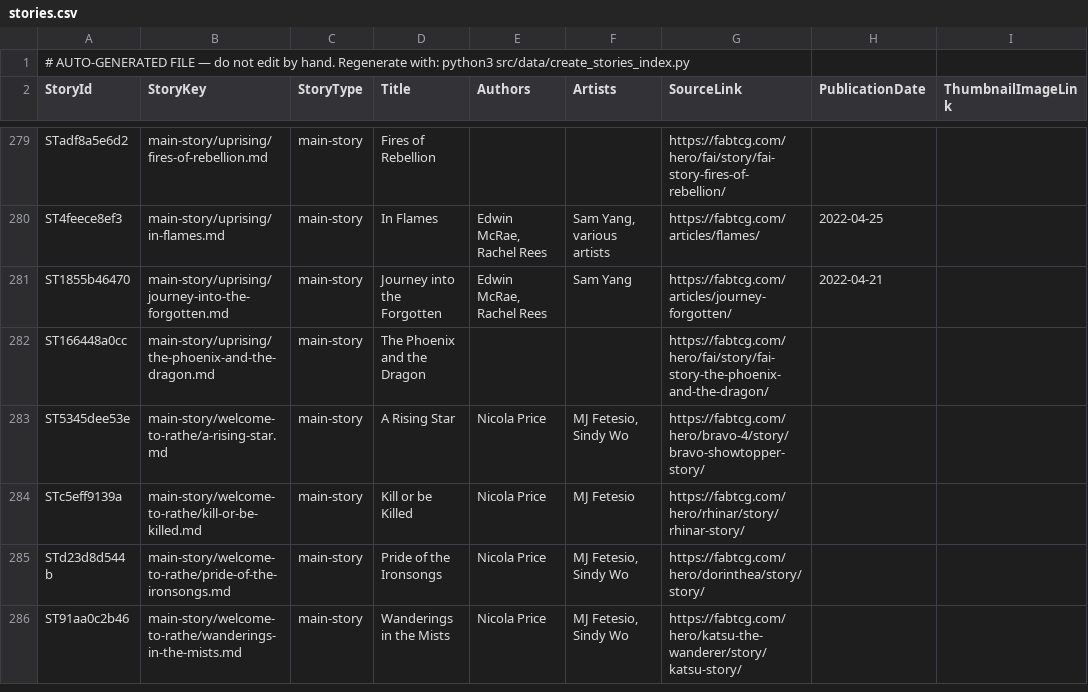
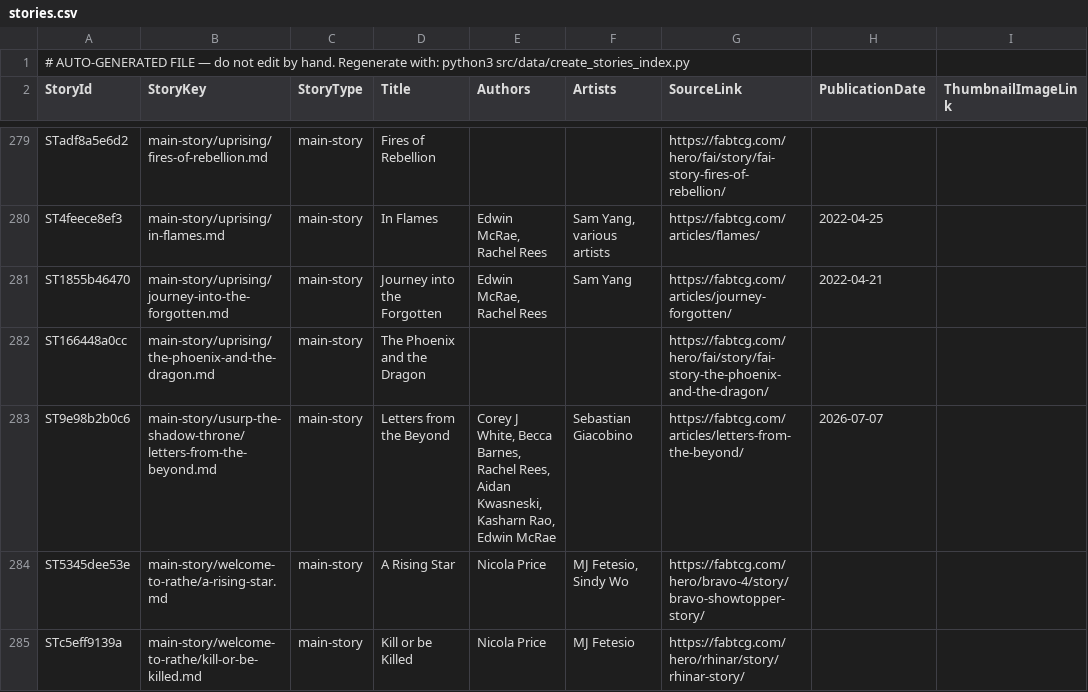
Before and after one commit to nathaneastwood/fablore, a CSV file: src/data/csv/stories.csv, drawn as a sheet; only a part is shown, gaps mark what is left out; the shorter side is filled out with more unchanged rows.

Commit message:
doc(data): register Letters from the Beyond story and entities
Upserts the story with heroes Chane and Vynnset, NPCs Baalghor/Kien/Ursur,
locations i'Arathael/The Golden Fields/The Shadow Crypts, regions
Demonastery/Solana, and the Shadowrealm Walker monster.

```diff
--- a/src/data/csv/stories.csv
+++ b/src/data/csv/stories.csv
@@ -282,2 +282,3 @@ ST1855b46470|main-story/uprising/journey-into-the-forgotten.md|main-story|Journe
 ST166448a0cc|main-story/uprising/the-phoenix-and-the-dragon.md|main-story|The Phoenix and the Dragon|||https://fabtcg.com/hero/fai/story/fai-story-the-phoenix-and-the-dragon/||
+ST9e98b2b0c6|main-story/usurp-the-shadow-throne/letters-from-the-beyond.md|main-story|Letters from the Beyond|Corey J White, Becca Barnes, Rachel Rees, Aidan Kwasneski, Kasharn Rao, Edwin McRae|Sebastian Giacobino|https://fabtcg.com/articles/letters-from-the-beyond/|2026-07-07|
 ST5345dee53e|main-story/welcome-to-rathe/a-rising-star.md|main-story|A Rising Star|Nicola Price|MJ Fetesio, Sindy Wo|https://fabtcg.com/hero/bravo-4/story/bravo-showtopper-story/||
```
Also changed, not shown: src/data/csv/locations.csv, src/data/csv/monsters.csv, 13 other files.
